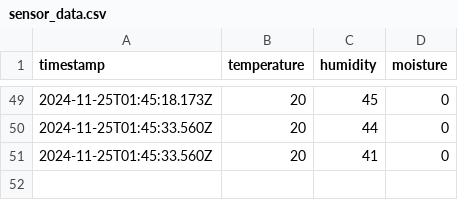
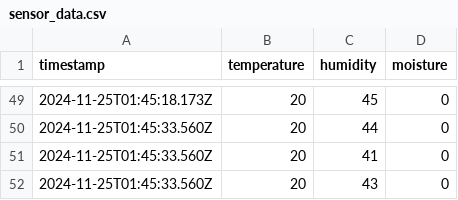
Before and after one commit to VictorKwong/DataSenseBackEnd-PRJ666-team-5, a CSV file: src/data/sensor_data.csv, drawn as a sheet; only a part is shown, gaps mark what is left out.

```diff
--- a/src/data/sensor_data.csv
+++ b/src/data/sensor_data.csv
@@ -51 +51,2 @@ timestamp,temperature,humidity,moisture
 2024-11-25T01:45:33.560Z,20,41,0
+2024-11-25T01:45:33.560Z,20,43,0
```
Also changed, not shown: 3 other files.
